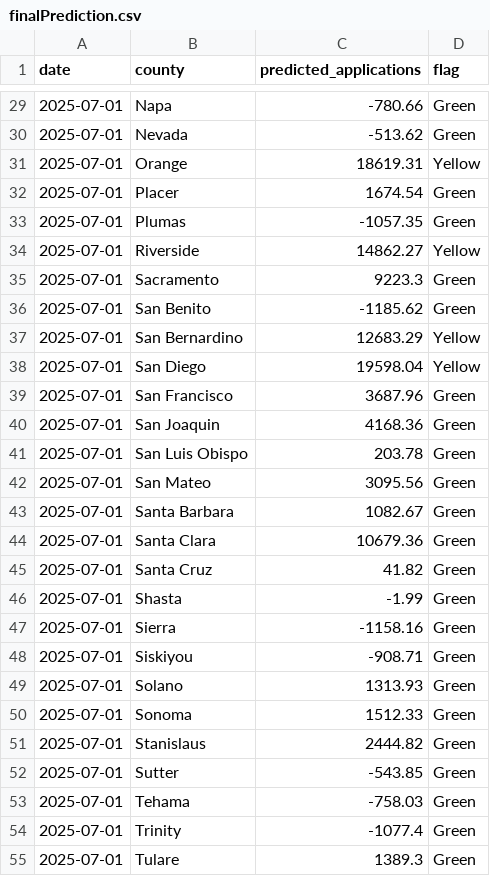
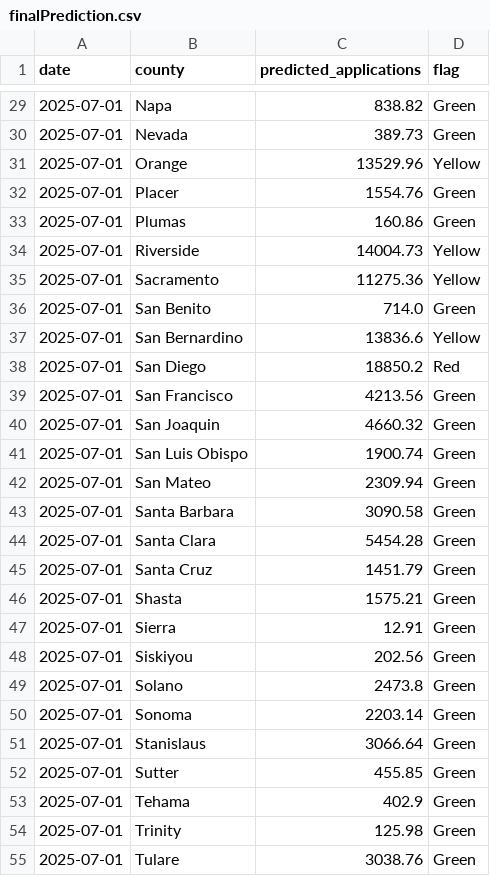
Before and after one commit to VidusheeB/HungerProjectCurrentJune, a CSV file: src/data/finalPrediction.csv, drawn as a sheet; only a part is shown, gaps mark what is left out; the diff covers the shown part only.

```diff
--- a/src/data/finalPrediction.csv
+++ b/src/data/finalPrediction.csv
@@ -29,27 +29,27 @@ date,county,predicted_applications,flag
-2025-07-01,Napa,-780.66,Green
-2025-07-01,Nevada,-513.62,Green
-2025-07-01,Orange,18619.31,Yellow
-2025-07-01,Placer,1674.54,Green
-2025-07-01,Plumas,-1057.35,Green
-2025-07-01,Riverside,14862.27,Yellow
-2025-07-01,Sacramento,9223.3,Green
-2025-07-01,San Benito,-1185.62,Green
-2025-07-01,San Bernardino,12683.29,Yellow
-2025-07-01,San Diego,19598.04,Yellow
-2025-07-01,San Francisco,3687.96,Green
-2025-07-01,San Joaquin,4168.36,Green
-2025-07-01,San Luis Obispo,203.78,Green
-2025-07-01,San Mateo,3095.56,Green
-2025-07-01,Santa Barbara,1082.67,Green
-2025-07-01,Santa Clara,10679.36,Green
-2025-07-01,Santa Cruz,41.82,Green
-2025-07-01,Shasta,-1.99,Green
-2025-07-01,Sierra,-1158.16,Green
-2025-07-01,Siskiyou,-908.71,Green
-2025-07-01,Solano,1313.93,Green
-2025-07-01,Sonoma,1512.33,Green
-2025-07-01,Stanislaus,2444.82,Green
-2025-07-01,Sutter,-543.85,Green
-2025-07-01,Tehama,-758.03,Green
-2025-07-01,Trinity,-1077.4,Green
-2025-07-01,Tulare,1389.3,Green
+2025-07-01,Napa,838.82,Green
+2025-07-01,Nevada,389.73,Green
+2025-07-01,Orange,13529.96,Yellow
+2025-07-01,Placer,1554.76,Green
+2025-07-01,Plumas,160.86,Green
+2025-07-01,Riverside,14004.73,Yellow
+2025-07-01,Sacramento,11275.36,Yellow
+2025-07-01,San Benito,714.0,Green
+2025-07-01,San Bernardino,13836.6,Yellow
+2025-07-01,San Diego,18850.2,Red
+2025-07-01,San Francisco,4213.56,Green
+2025-07-01,San Joaquin,4660.32,Green
+2025-07-01,San Luis Obispo,1900.74,Green
+2025-07-01,San Mateo,2309.94,Green
+2025-07-01,Santa Barbara,3090.58,Green
+2025-07-01,Santa Clara,5454.28,Green
+2025-07-01,Santa Cruz,1451.79,Green
+2025-07-01,Shasta,1575.21,Green
+2025-07-01,Sierra,12.91,Green
+2025-07-01,Siskiyou,202.56,Green
+2025-07-01,Solano,2473.8,Green
+2025-07-01,Sonoma,2203.14,Green
+2025-07-01,Stanislaus,3066.64,Green
+2025-07-01,Sutter,455.85,Green
+2025-07-01,Tehama,402.9,Green
+2025-07-01,Trinity,125.98,Green
+2025-07-01,Tulare,3038.76,Green
```
Also changed, not shown: 31 edited cells elsewhere in this file, src/data/aggregateTrends.csv, 33 other files.
